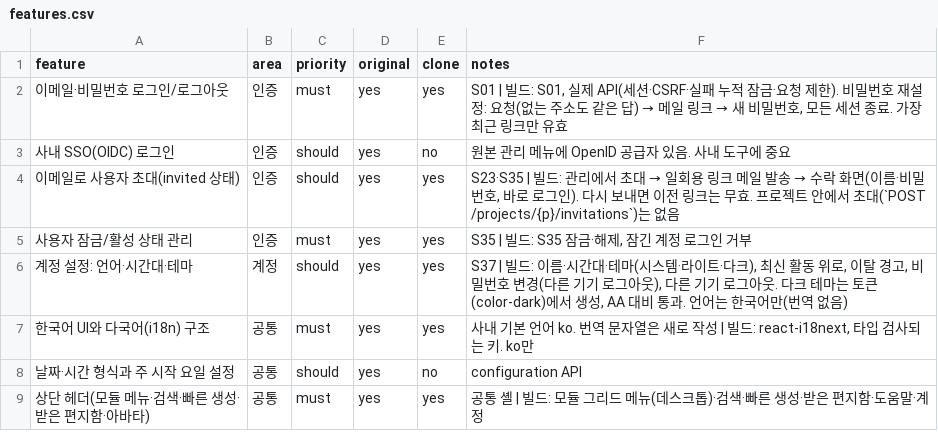
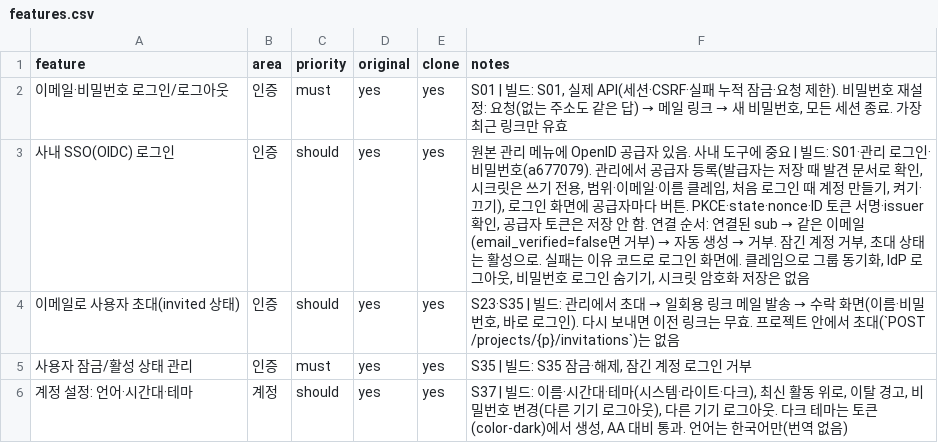
Before and after one commit to outlet13f/openPMS, a CSV file: replica/features.csv, drawn as a sheet; only a part is shown; the shorter side is filled out with more unchanged rows.

```diff
--- a/replica/features.csv
+++ b/replica/features.csv
@@ -2,3 +2,3 @@
 이메일·비밀번호 로그인/로그아웃,인증,must,yes,yes,"S01 | 빌드: S01, 실제 API(세션·CSRF·실패 누적 잠금·요청 제한). 비밀번호 재설정: 요청(없는 주소도 같은 답) → 메일 링크 → 새 비밀번호, 모든 세션 종료. 가장 최근 링크만 유효"
-사내 SSO(OIDC) 로그인,인증,should,yes,no,원본 관리 메뉴에 OpenID 공급자 있음. 사내 도구에 중요
+사내 SSO(OIDC) 로그인,인증,should,yes,yes,"원본 관리 메뉴에 OpenID 공급자 있음. 사내 도구에 중요 | 빌드: S01·관리 로그인·비밀번호(a677079). 관리에서 공급자 등록(발급자는 저장 때 발견 문서로 확인, 시크릿은 쓰기 전용, 범위·이메일·이름 클레임, 처음 로그인 때 계정 만들기, 켜기·끄기), 로그인 화면에 공급자마다 버튼. PKCE·state·nonce·ID 토큰 서명·issuer 확인, 공급자 토큰은 저장 안 함. 연결 순서: 연결된 sub → 같은 이메일(email_verified=false면 거부) → 자동 생성 → 거부. 잠긴 계정 거부, 초대 상태는 활성으로. 실패는 이유 코드로 로그인 화면에. 클레임으로 그룹 동기화, IdP 로그아웃, 비밀번호 로그인 숨기기, 시크릿 암호화 저장은 없음"
 이메일로 사용자 초대(invited 상태),인증,should,yes,yes,"S23·S35 | 빌드: 관리에서 초대 → 일회용 링크 메일 발송 → 수락 화면(이름·비밀번호, 바로 로그인). 다시 보내면 이전 링크는 무효. 프로젝트 안에서 초대(`POST /projects/{p}/invitations`)는 없음"
```
Also changed, not shown: 9 other files.
